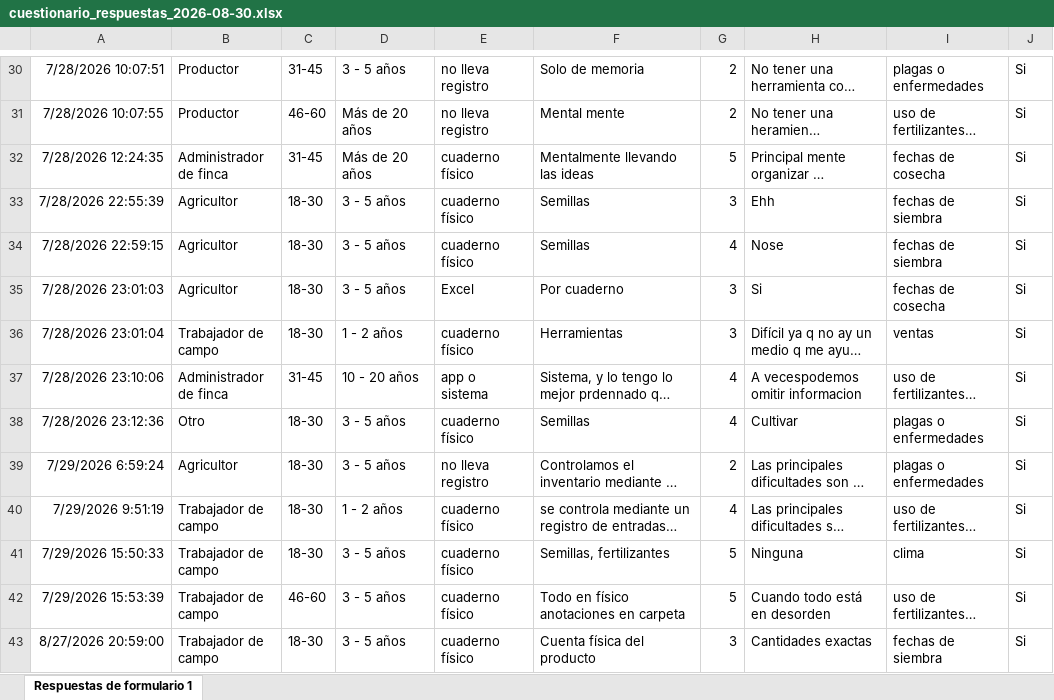
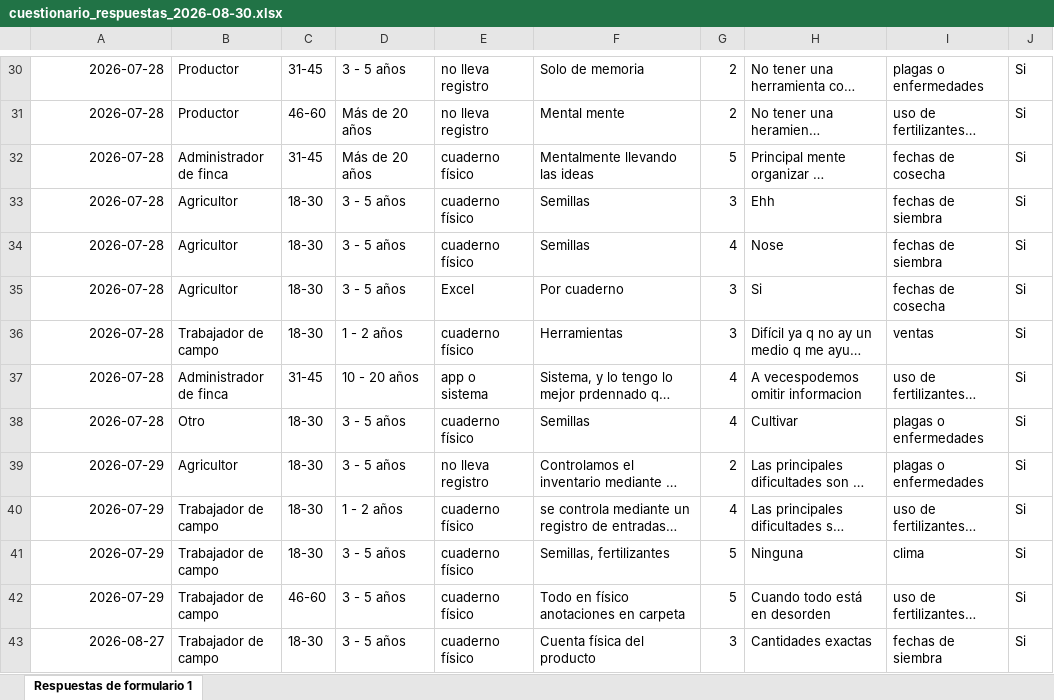
Before and after one commit to charito20/ACERS_Sistema_de_Gestion_Agricola_con_IA, an Excel workbook: 02_Evidencias/Cuestionario/Respuestas/cuestionario_respuestas_2026-08-30.xlsx, sheet Respuestas de formulario 1, drawn as a sheet; only a part is shown, gaps mark what is left out; long unchanged cells end in …; values as stored, in another font and other column widths than the file's, no borders; charts and pictures and table styles not drawn; the diff covers the shown part only; the diff names each change by its address in the sheet, - before the commit and + after, or states it on an @@ line.

Commit message:
fix(cuestionario): anonimizar marca temporal tambien en el export historico de 66 respuestas

```diff
--- a/02_Evidencias/Cuestionario/Respuestas/cuestionario_respuestas_2026-08-30.xlsx (sheet Respuestas de formulario 1)
+++ b/02_Evidencias/Cuestionario/Respuestas/cuestionario_respuestas_2026-08-30.xlsx (sheet Respuestas de formulario 1)
-A30: 7/28/2026 10:07:51
+A30: 2026-07-28
-A31: 7/28/2026 10:07:55
+A31: 2026-07-28
-A32: 7/28/2026 12:24:35
+A32: 2026-07-28
-A33: 7/28/2026 22:55:39
+A33: 2026-07-28
-A34: 7/28/2026 22:59:15
+A34: 2026-07-28
-A35: 7/28/2026 23:01:03
+A35: 2026-07-28
-A36: 7/28/2026 23:01:04
+A36: 2026-07-28
-A37: 7/28/2026 23:10:06
+A37: 2026-07-28
-A38: 7/28/2026 23:12:36
+A38: 2026-07-28
-A39: 7/29/2026 6:59:24
+A39: 2026-07-29
-A40: 7/29/2026 9:51:19
+A40: 2026-07-29
-A41: 7/29/2026 15:50:33
+A41: 2026-07-29
-A42: 7/29/2026 15:53:39
+A42: 2026-07-29
-A43: 8/27/2026 20:59:00
+A43: 2026-08-27
```
Also changed, not shown: 52 edited cells elsewhere in this sheet, charts or pictures, 2 other files.
